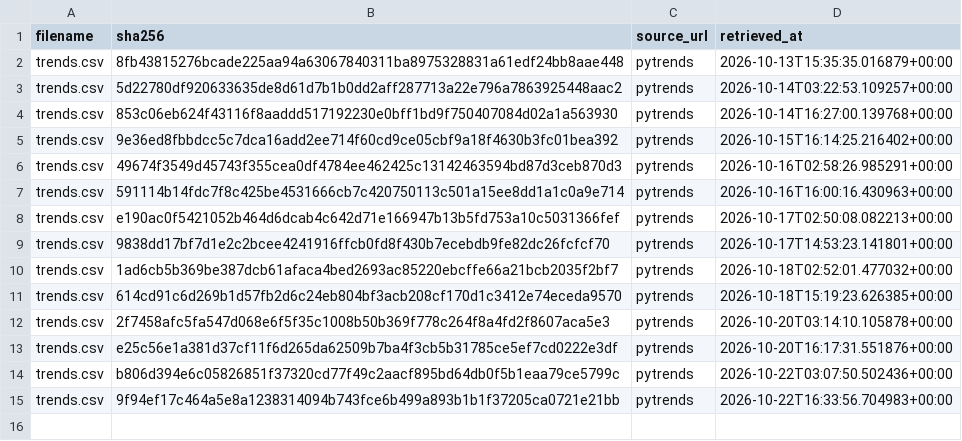
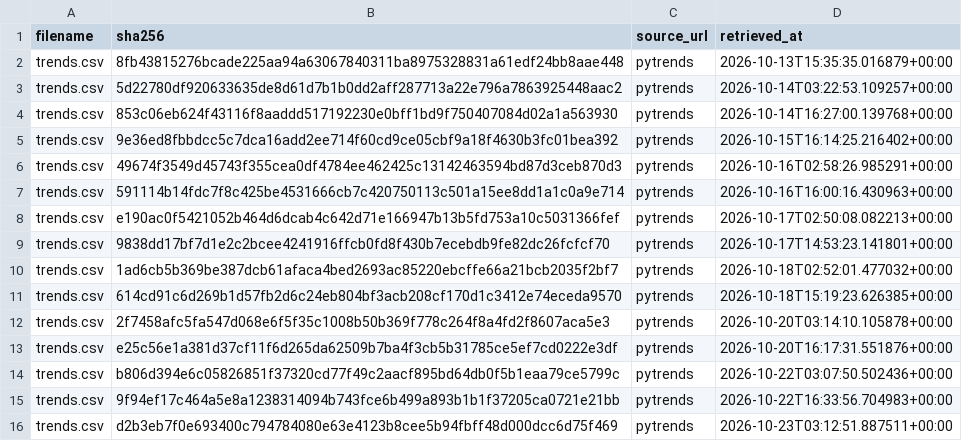
Before and after one commit to tienspz/AICOR, a CSV file: data/raw/trends/manifest.csv, drawn as a sheet.

```diff
--- a/data/raw/trends/manifest.csv
+++ b/data/raw/trends/manifest.csv
@@ -15 +15,2 @@ trends.csv,b806d394e6c05826851f37320cd77f49c2aacf895bd64db0f5b1eaa79ce5799c,pytr
 trends.csv,9f94ef17c464a5e8a1238314094b743fce6b499a893b1b1f37205ca0721e21bb,pytrends,2026-10-22T16:33:56.704983+00:00
+trends.csv,d2b3eb7f0e693400c794784080e63e4123b8cee5b94fbff48d000dcc6d75f469,pytrends,2026-10-23T03:12:51.887511+00:00
```
Also changed, not shown: data/processed/google_trends_quarterly.csv, data/raw/trends/trends.csv, 1 other file.
